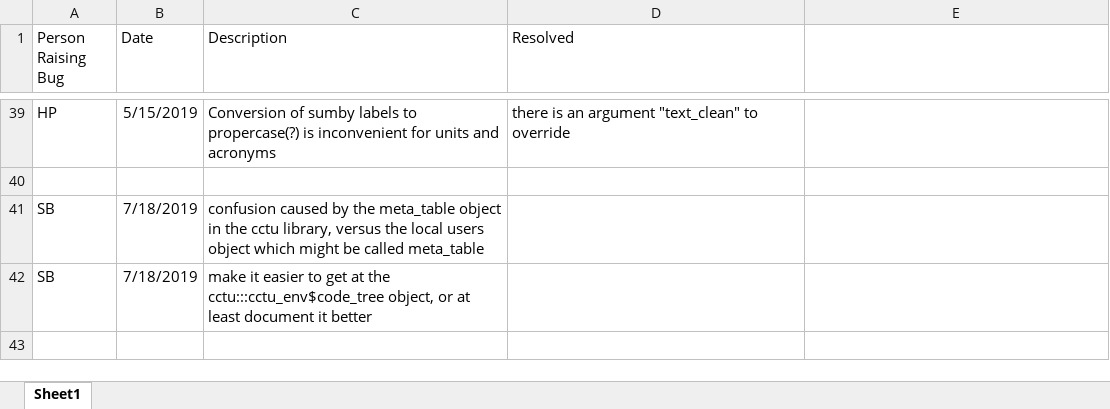
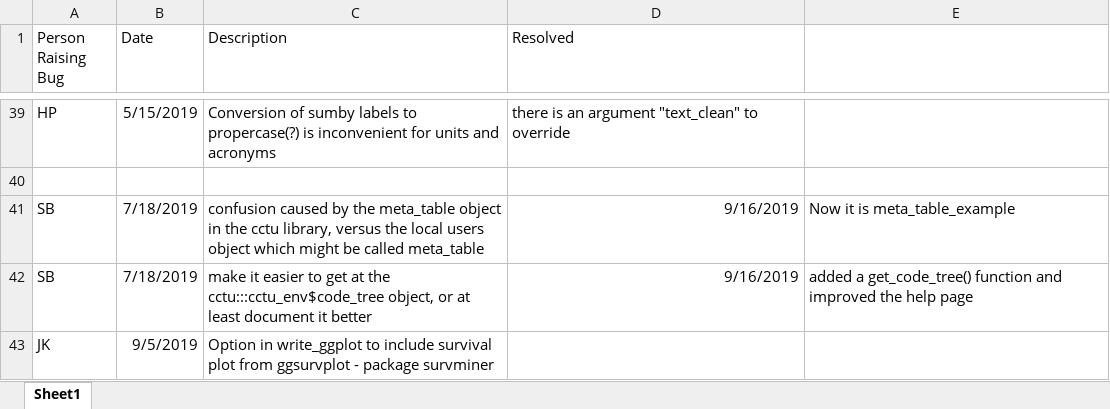
Before and after one commit to cam-ctu/cctu, an Excel workbook: Bugs.xlsx, sheet Sheet1, drawn as a sheet; only a part is shown, gaps mark what is left out; values as stored, in another font and other column widths than the file's, no borders; the diff names each change by its address in the sheet, - before the commit and + after, or states it on an @@ line.

```diff
--- a/Bugs.xlsx (sheet Sheet1)
+++ b/Bugs.xlsx (sheet Sheet1)
-D41:D42 (Resolved): (empty)
+D41:D42 (Resolved): 9/16/2019
-E41: (empty)
+E41: Now it is meta_table_example
-E42: (empty)
+E42: added a get_code_tree() function and improved the help page
+row 43: JK | 9/5/2019 | Option in write_ggplot to include survival plot from ggsurvplot - package survminer
```
Also changed, not shown: cctu_package_wishlist.xlsx, inst/extdata/meta_table.xlsx, 27 other files.
